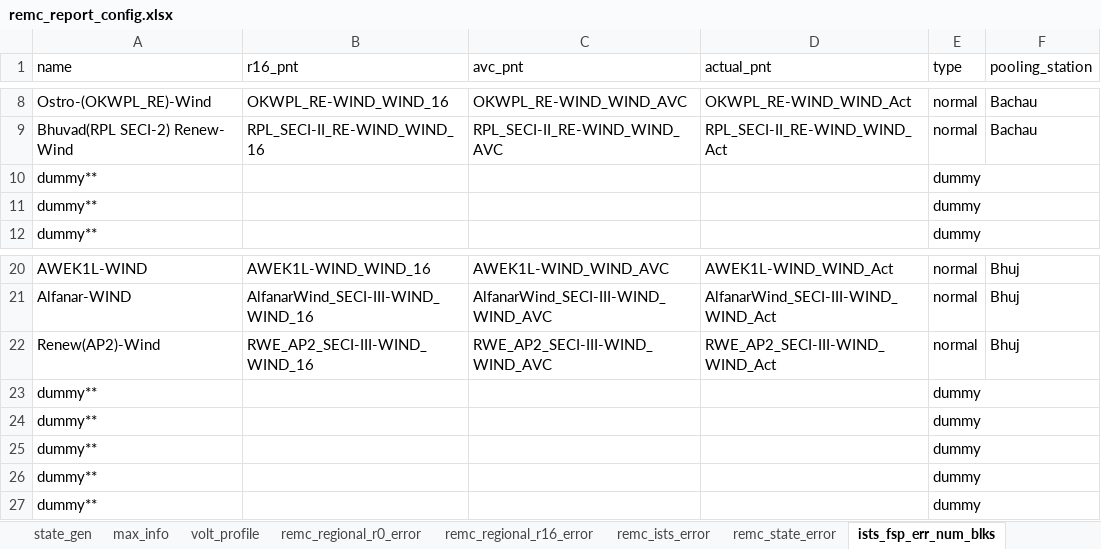
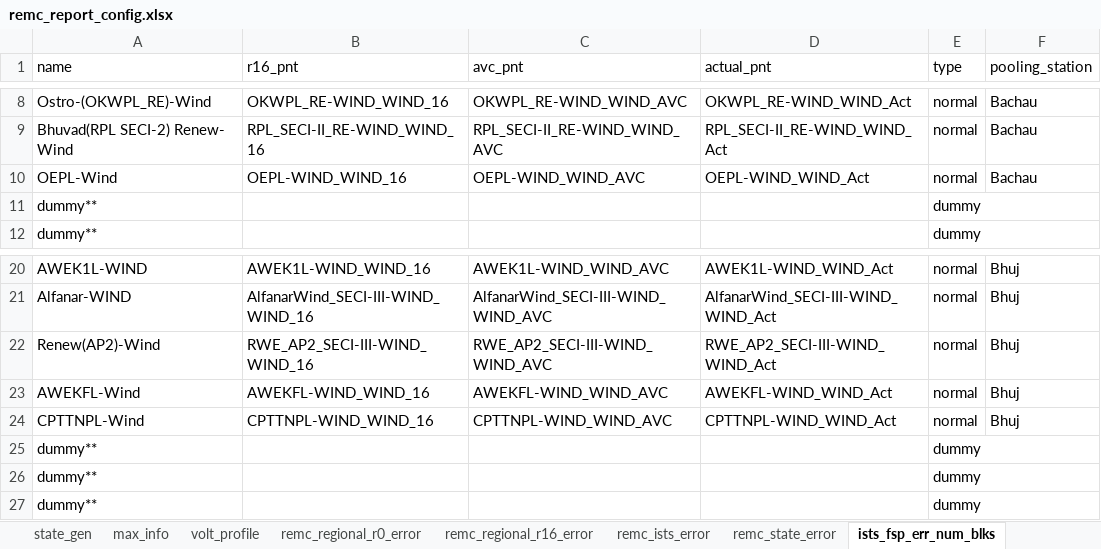
Before and after one commit to nagasudhirpulla/wrldc_remc_reports_generator, an Excel workbook: config/remc_report_config.xlsx, sheet ists_fsp_err_num_blks, drawn as a sheet; only a part is shown, gaps mark what is left out; values as stored, in another font and other column widths than the file's, no borders; removed rows and columns are numbered as before the commit, all else as after; the diff names each change by its address in the sheet, - before the commit and + after, or states it on an @@ line.

```diff
--- a/config/remc_report_config.xlsx (sheet ists_fsp_err_num_blks)
+++ b/config/remc_report_config.xlsx (sheet ists_fsp_err_num_blks)
-row 10: dummy** |  |  |  | dummy
+row 10: OEPL-Wind | OEPL-WIND_WIND_16 | OEPL-WIND_WIND_AVC | OEPL-WIND_WIND_Act | normal | Bachau
-row 23: dummy** |  |  |  | dummy
-row 24: dummy** |  |  |  | dummy
+row 23: AWEKFL-Wind | AWEKFL-WIND_WIND_16 | AWEKFL-WIND_WIND_AVC | AWEKFL-WIND_WIND_Act | normal | Bhuj
+row 24: CPTTNPL-Wind | CPTTNPL-WIND_WIND_16 | CPTTNPL-WIND_WIND_AVC | CPTTNPL-WIND_WIND_Act | normal | Bhuj
```
Also changed, not shown: sheet ists_gen, sheet max_info, sheet remc_ists_error, sheet ists_fsp_rmse, sheet ists_da_forecast.
